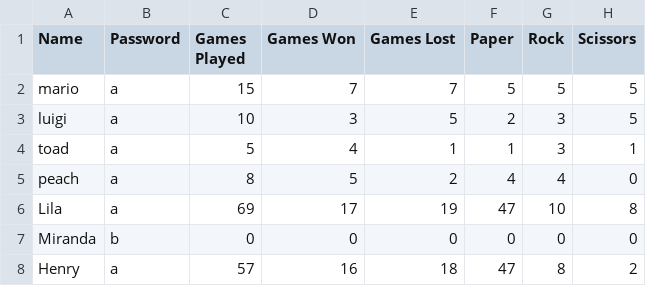
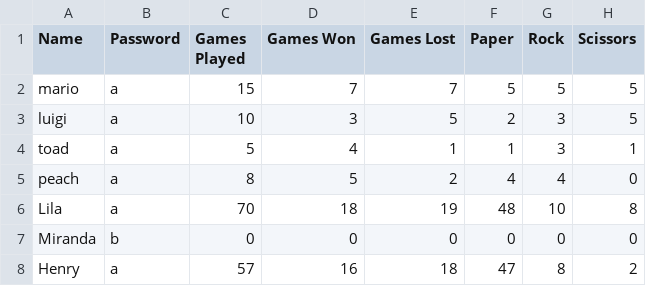
Before and after one commit to lilaselin19/PRS-Showdown, a CSV file: data/users.csv, drawn as a sheet.

```diff
--- a/data/users.csv
+++ b/data/users.csv
@@ -5,3 +5,3 @@ toad,a,5,4,1,1,3,1
 peach,a,8,5,2,4,4,0
-Lila,a,69,17,19,47,10,8
+Lila,a,70,18,19,48,10,8
 Miranda,b,0,0,0,0,0,0
```
Also changed, not shown: data/villains.csv, 2 other files.
